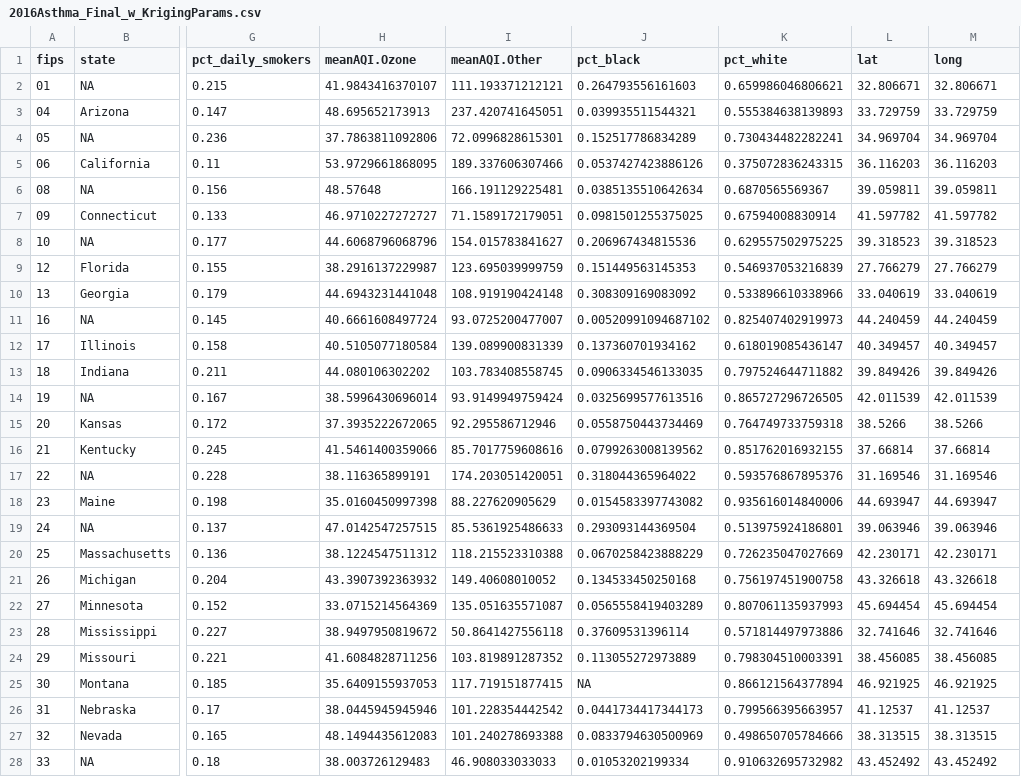
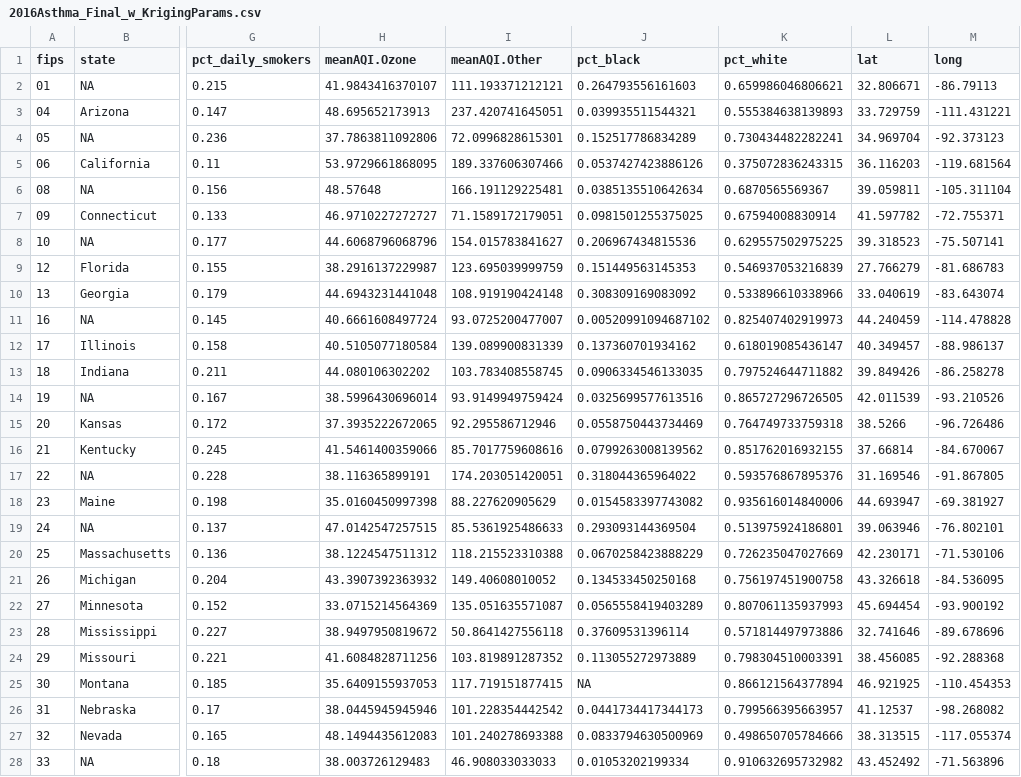
Before and after one commit to raubsaurier/biostat-696-project, a CSV file: 2016Asthma_Final_w_KrigingParams.csv, drawn as a sheet; only a part is shown, gaps mark what is left out; the diff covers the shown part only; the diff names each change by its address in the sheet, - before the commit and + after, or states it on an @@ line.

```diff
--- a/2016Asthma_Final_w_KrigingParams.csv
+++ b/2016Asthma_Final_w_KrigingParams.csv
-M2 (long): 32.806671
+M2 (long): -86.79113
-M3 (long): 33.729759
+M3 (long): -111.431221
-M4 (long): 34.969704
+M4 (long): -92.373123
-M5 (long): 36.116203
+M5 (long): -119.681564
-M6 (long): 39.059811
+M6 (long): -105.311104
-M7 (long): 41.597782
+M7 (long): -72.755371
-M8 (long): 39.318523
+M8 (long): -75.507141
-M9 (long): 27.766279
+M9 (long): -81.686783
-M10 (long): 33.040619
+M10 (long): -83.643074
-M11 (long): 44.240459
+M11 (long): -114.478828
-M12 (long): 40.349457
+M12 (long): -88.986137
-M13 (long): 39.849426
+M13 (long): -86.258278
-M14 (long): 42.011539
+M14 (long): -93.210526
-M15 (long): 38.5266
+M15 (long): -96.726486
-M16 (long): 37.66814
+M16 (long): -84.670067
-M17 (long): 31.169546
+M17 (long): -91.867805
-M18 (long): 44.693947
+M18 (long): -69.381927
-M19 (long): 39.063946
+M19 (long): -76.802101
-M20 (long): 42.230171
+M20 (long): -71.530106
-M21 (long): 43.326618
+M21 (long): -84.536095
-M22 (long): 45.694454
+M22 (long): -93.900192
-M23 (long): 32.741646
+M23 (long): -89.678696
-M24 (long): 38.456085
+M24 (long): -92.288368
-M25 (long): 46.921925
+M25 (long): -110.454353
-M26 (long): 41.12537
+M26 (long): -98.268082
-M27 (long): 38.313515
+M27 (long): -117.055374
-M28 (long): 43.452492
+M28 (long): -71.563896
```
Also changed, not shown: 21 edited cells elsewhere in this file, us_centroids_for_kriging.csv, 1 other file.
